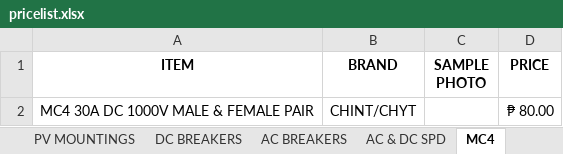
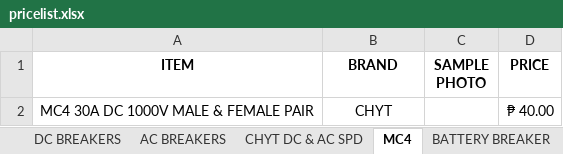
Before and after one commit to UltiBot2026/AIUltiBot2026, an Excel workbook: pricelist.xlsx, sheet MC4, drawn as a sheet; values as stored, in another font and other column widths than the file's, no borders; charts and pictures not drawn; the diff names each change by its address in the sheet, - before the commit and + after, or states it on an @@ line.

Commit message:
price update: April 13 2026 new price list
Solar Panels (Talesun):
- 620W: ₱6,000 retail (was ₱6,100) / ₱5,850 installer (unchanged)
- 585W: ₱5,800 retail (was ₱5,750) / ₱5,650 installer (unchanged)

PV Mountings (SoEasy):
- Aluminum Railing 2.4M: ₱620 (was ₱600)
- L Foot, Mid/End Clamp, Rail Splicer, PV Grounding Lug: unchanged

DC Breakers:
- DC Breaker 20A 2P (Chint): ₱580 (was ₱680)

AC Breakers (Chint):
- 40A 2P: ₱550 (was ₱750)
- 63A 2P: ₱550 (was ₱750)
- 100A 2P: ₱1,100 (was ₱1,300)

SPD (Chint/Chyt):
- DC SPD 1200VDC 40kA: ₱550 (was ₱780)
- AC SPD 2P 400V: ₱350 (was ₱580)
- AC SPD 4P 385V: ₱565 (was ₱980)

MC4 (Chyt):
- MC4 30A DC 1000V pair: ₱40 (was ₱80)

Battery Breaker (Chyt):
- 2P 550VDC 250A: ₱1,200 (was ₱1,700)

Updated: pricelist.xlsx, UNIT_PRICES catalog, all FAQ answer strings

```diff
--- a/pricelist.xlsx (sheet MC4)
+++ b/pricelist.xlsx (sheet MC4)
-sheet tab: AC & DC SPD
+sheet tab: CHYT DC & AC SPD
-B2 (BRAND): CHINT/CHYT
+B2 (BRAND): CHYT
-D2 (PRICE): ₱ 80.00
+D2 (PRICE): ₱ 40.00
```
Also changed, not shown: sheet AC BREAKERS, sheet DC BREAKERS, sheet BATTERY BREAKER, sheet CHYT DC & AC SPD, sheet SOLAR PANEL, sheet PV MOUNTINGS, other sheet tabs, charts or pictures, 1 other file.
